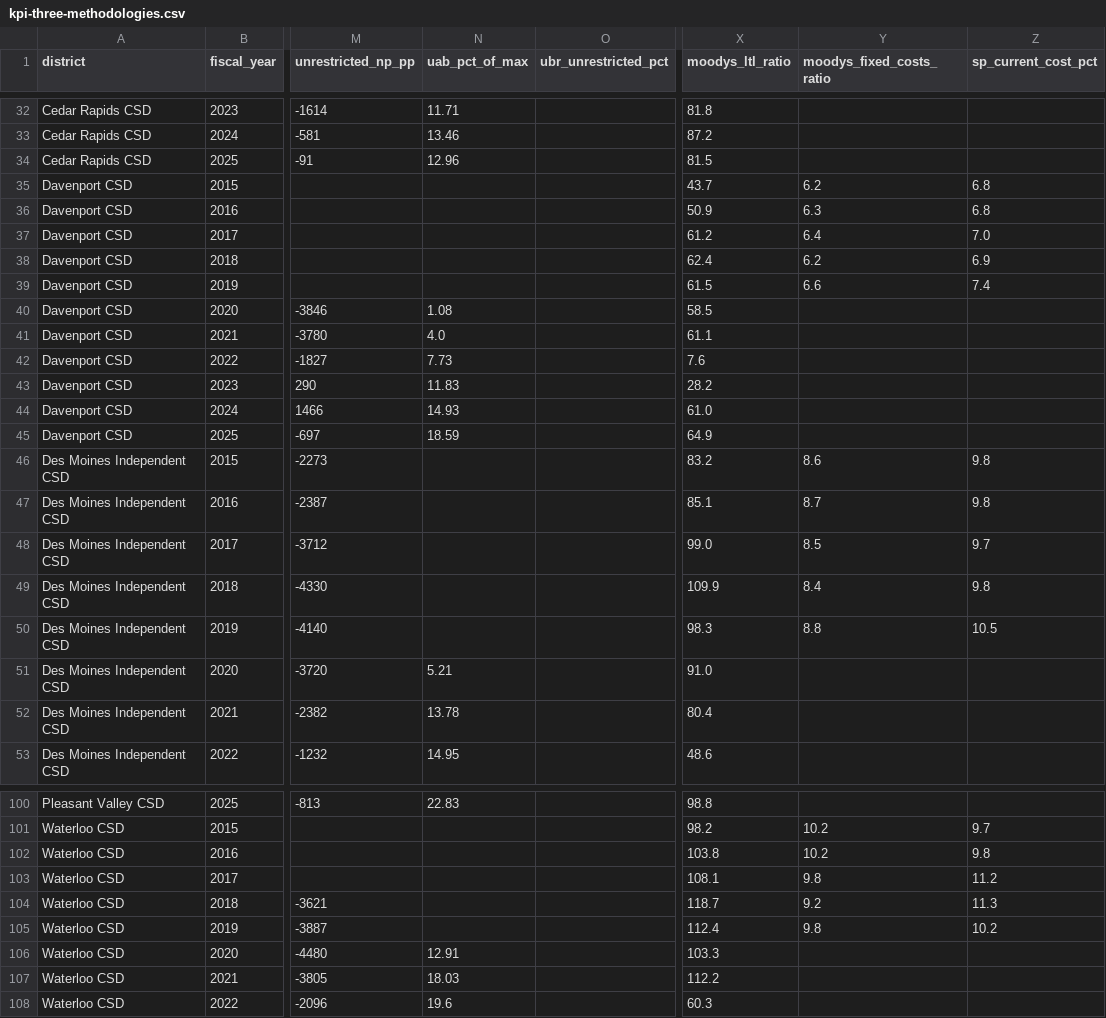
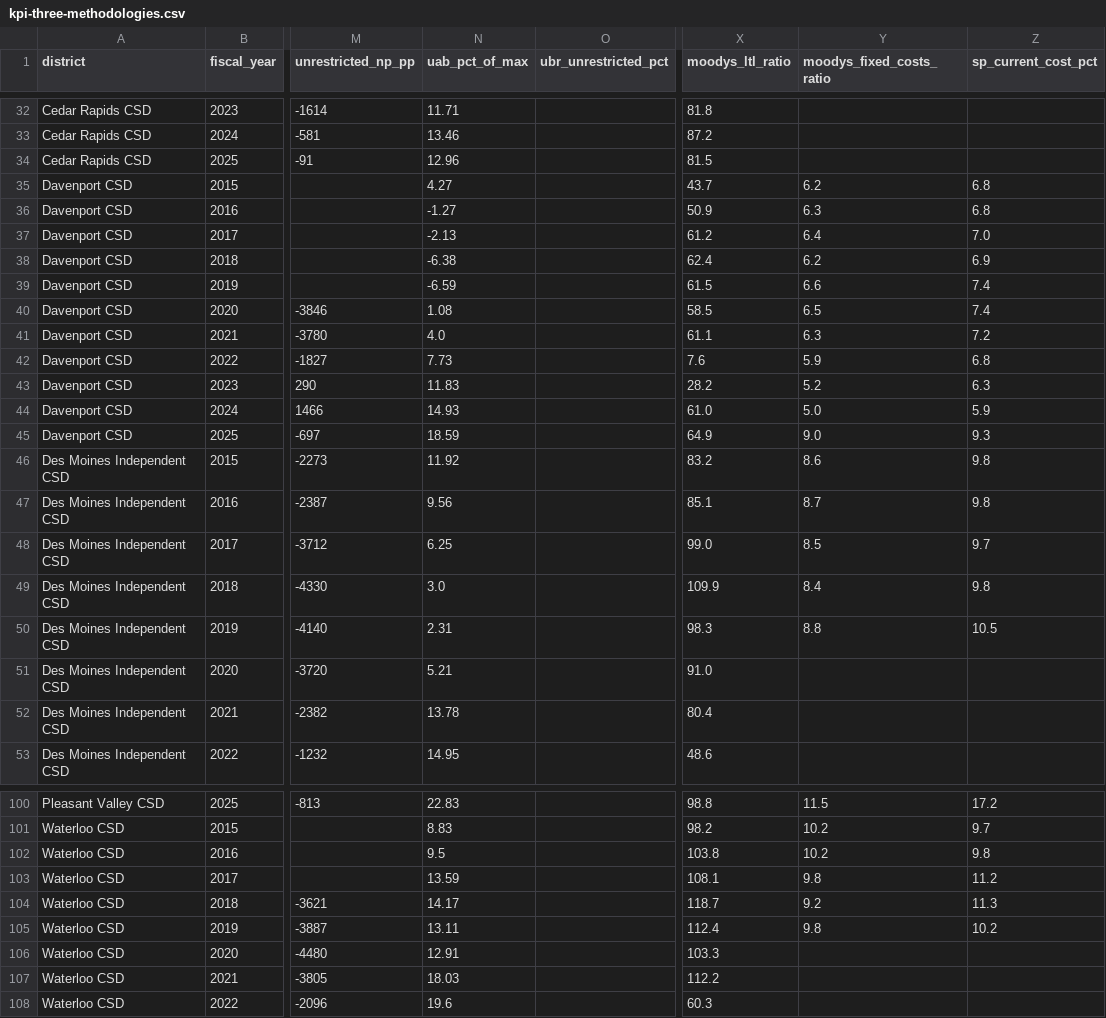
Before and after one commit to michael480th/ICCSDAdvocacy, a CSV file: data/kpi-three-methodologies.csv, drawn as a sheet; only a part is shown, gaps mark what is left out; the diff covers the shown part only; the diff names each change by its address in the sheet, - before the commit and + after, or states it on an @@ line.

```diff
--- a/data/kpi-three-methodologies.csv
+++ b/data/kpi-three-methodologies.csv
-N35 (uab_pct_of_max): (empty)
+N35 (uab_pct_of_max): 4.27
-N36 (uab_pct_of_max): (empty)
+N36 (uab_pct_of_max): -1.27
-N37 (uab_pct_of_max): (empty)
+N37 (uab_pct_of_max): -2.13
-N38 (uab_pct_of_max): (empty)
+N38 (uab_pct_of_max): -6.38
-N39 (uab_pct_of_max): (empty)
+N39 (uab_pct_of_max): -6.59
-Y40 (moodys_fixed_costs_ratio): (empty)
+Y40 (moodys_fixed_costs_ratio): 6.5
-Z40 (sp_current_cost_pct): (empty)
+Z40 (sp_current_cost_pct): 7.4
-Y41 (moodys_fixed_costs_ratio): (empty)
+Y41 (moodys_fixed_costs_ratio): 6.3
-Z41 (sp_current_cost_pct): (empty)
+Z41 (sp_current_cost_pct): 7.2
-Y42 (moodys_fixed_costs_ratio): (empty)
+Y42 (moodys_fixed_costs_ratio): 5.9
-Z42 (sp_current_cost_pct): (empty)
+Z42 (sp_current_cost_pct): 6.8
-Y43 (moodys_fixed_costs_ratio): (empty)
+Y43 (moodys_fixed_costs_ratio): 5.2
-Z43 (sp_current_cost_pct): (empty)
+Z43 (sp_current_cost_pct): 6.3
-Y44 (moodys_fixed_costs_ratio): (empty)
+Y44 (moodys_fixed_costs_ratio): 5.0
-Z44 (sp_current_cost_pct): (empty)
+Z44 (sp_current_cost_pct): 5.9
-Y45 (moodys_fixed_costs_ratio): (empty)
+Y45 (moodys_fixed_costs_ratio): 9.0
-Z45 (sp_current_cost_pct): (empty)
+Z45 (sp_current_cost_pct): 9.3
-N46 (uab_pct_of_max): (empty)
+N46 (uab_pct_of_max): 11.92
-N47 (uab_pct_of_max): (empty)
+N47 (uab_pct_of_max): 9.56
-N48 (uab_pct_of_max): (empty)
+N48 (uab_pct_of_max): 6.25
-N49 (uab_pct_of_max): (empty)
+N49 (uab_pct_of_max): 3.0
-N50 (uab_pct_of_max): (empty)
+N50 (uab_pct_of_max): 2.31
-Y100 (moodys_fixed_costs_ratio): (empty)
+Y100 (moodys_fixed_costs_ratio): 11.5
-Z100 (sp_current_cost_pct): (empty)
+Z100 (sp_current_cost_pct): 17.2
-N101 (uab_pct_of_max): (empty)
+N101 (uab_pct_of_max): 8.83
-N102 (uab_pct_of_max): (empty)
+N102 (uab_pct_of_max): 9.5
-N103 (uab_pct_of_max): (empty)
+N103 (uab_pct_of_max): 13.59
-N104 (uab_pct_of_max): (empty)
+N104 (uab_pct_of_max): 14.17
-N105 (uab_pct_of_max): (empty)
+N105 (uab_pct_of_max): 13.11
```
Also changed, not shown: 1 added row and 102 edited cells elsewhere in this file, data/dom/aea-flowthrough.csv, data/dom/unspent-authorized-budget.csv, 12 other files.
